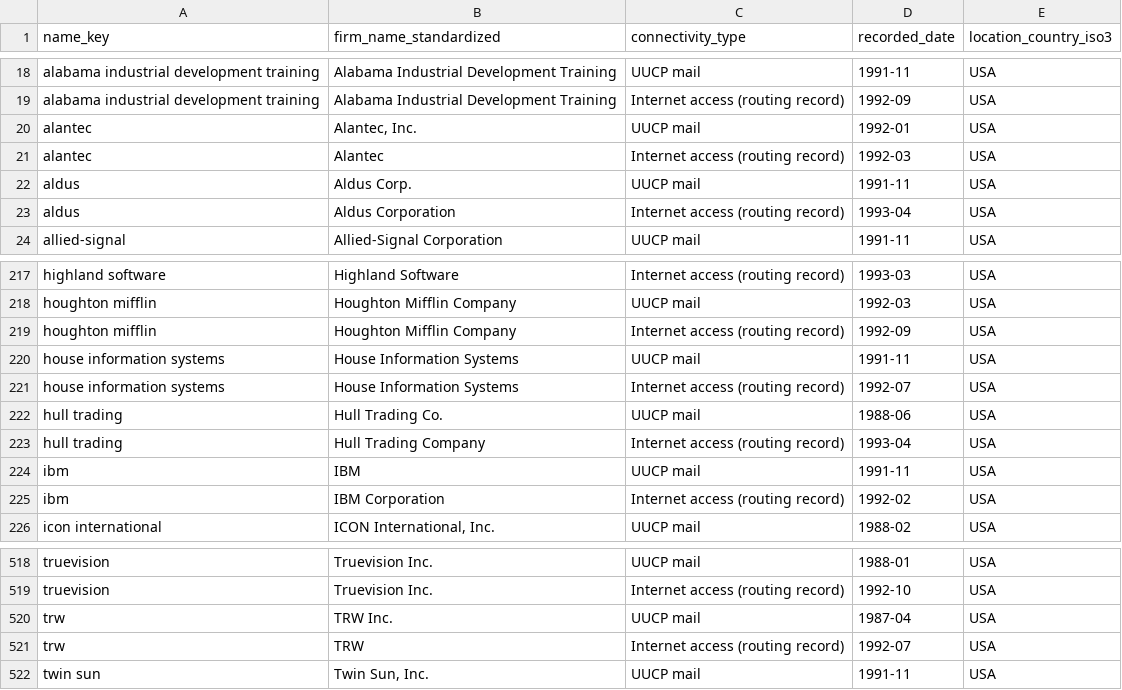
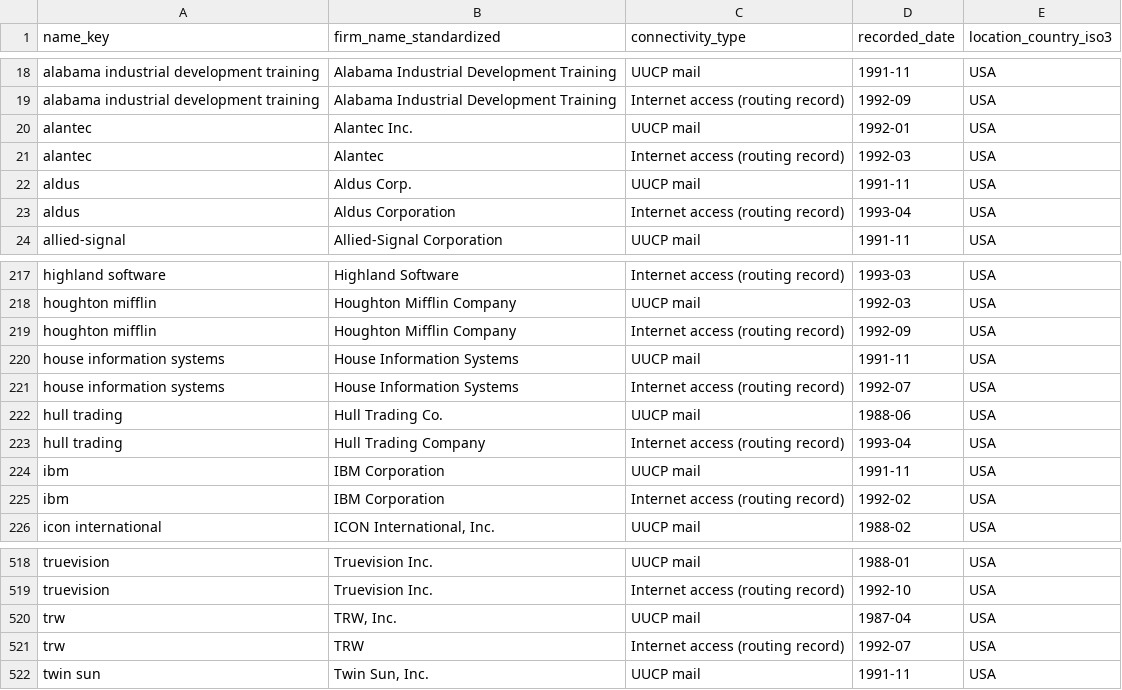
Before and after one commit to trastogi22/internet-adoption-db, a CSV file: output/tables/multi_network_firms.csv, drawn as a sheet; only a part is shown, gaps mark what is left out.

```diff
--- a/output/tables/multi_network_firms.csv
+++ b/output/tables/multi_network_firms.csv
@@ -19,3 +19,3 @@ alabama industrial development training,Alabama Industrial Development Training,
 alabama industrial development training,Alabama Industrial Development Training,Internet access (routing record),1992-09,USA
-alantec,"Alantec, Inc.",UUCP mail,1992-01,USA
+alantec,Alantec Inc.,UUCP mail,1992-01,USA
 alantec,Alantec,Internet access (routing record),1992-03,USA
@@ -223,3 +223,3 @@ hull trading,Hull Trading Co.,UUCP mail,1988-06,USA
 hull trading,Hull Trading Company,Internet access (routing record),1993-04,USA
-ibm,IBM,UUCP mail,1991-11,USA
+ibm,IBM Corporation,UUCP mail,1991-11,USA
 ibm,IBM Corporation,Internet access (routing record),1992-02,USA
@@ -519,3 +519,3 @@ truevision,Truevision Inc.,UUCP mail,1988-01,USA
 truevision,Truevision Inc.,Internet access (routing record),1992-10,USA
-trw,TRW Inc.,UUCP mail,1987-04,USA
+trw,"TRW, Inc.",UUCP mail,1987-04,USA
 trw,TRW,Internet access (routing record),1992-07,USA
```
Also changed, not shown: data/clean/firm_network_timeline.csv, 11 other files.
